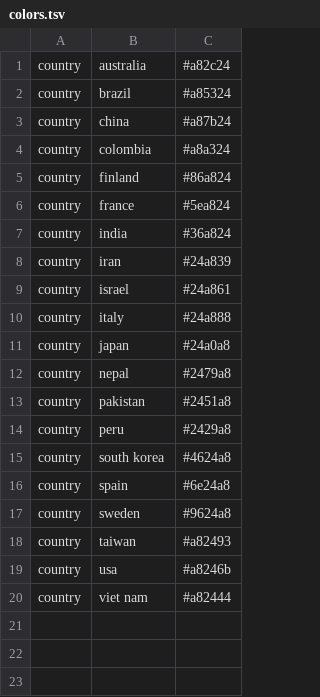
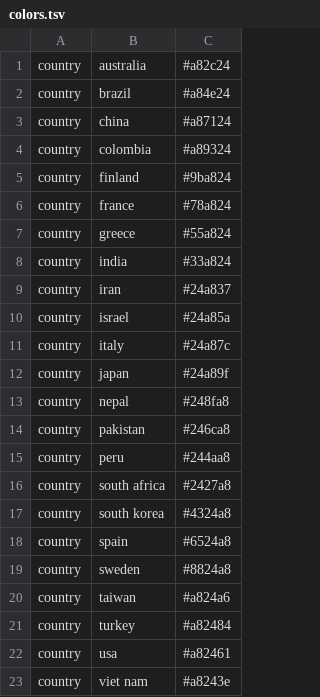
Before and after one commit to hivlab/sarscov2-epidemiology, a TSV file: config/colors.tsv, drawn as a sheet.

```diff
--- a/config/colors.tsv
+++ b/config/colors.tsv
@@ -1,20 +1,23 @@
 country	australia	#a82c24
-country	brazil	#a85324
-country	china	#a87b24
-country	colombia	#a8a324
-country	finland	#86a824
-country	france	#5ea824
-country	india	#36a824
-country	iran	#24a839
-country	israel	#24a861
-country	italy	#24a888
-country	japan	#24a0a8
-country	nepal	#2479a8
-country	pakistan	#2451a8
-country	peru	#2429a8
-country	south korea	#4624a8
-country	spain	#6e24a8
-country	sweden	#9624a8
-country	taiwan	#a82493
-country	usa	#a8246b
-country	viet nam	#a82444
+country	brazil	#a84e24
+country	china	#a87124
+country	colombia	#a89324
+country	finland	#9ba824
+country	france	#78a824
+country	greece	#55a824
+country	india	#33a824
+country	iran	#24a837
+country	israel	#24a85a
+country	italy	#24a87c
+country	japan	#24a89f
+country	nepal	#248fa8
+country	pakistan	#246ca8
+country	peru	#244aa8
+country	south africa	#2427a8
+country	south korea	#4324a8
+country	spain	#6524a8
+country	sweden	#8824a8
+country	taiwan	#a824a6
+country	turkey	#a82484
+country	usa	#a82461
+country	viet nam	#a8243e
```
Also changed, not shown: config/lat_longs.tsv, 4 other files.
